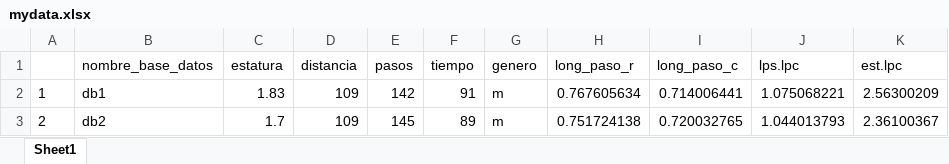
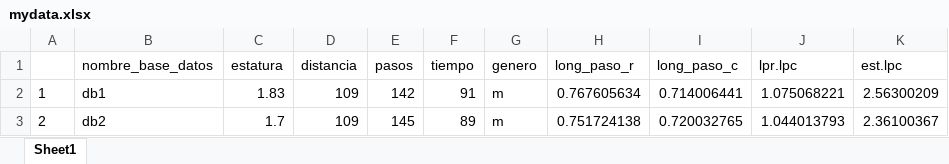
Before and after one commit to mzuluagag/Trabajo-Final-EDAED., an Excel workbook: mydata.xlsx, sheet Sheet1, drawn as a sheet; only a part is shown; values as stored, in another font and other column widths than the file's, no borders; the diff names each change by its address in the sheet, - before the commit and + after, or states it on an @@ line.

```diff
--- a/mydata.xlsx (sheet Sheet1)
+++ b/mydata.xlsx (sheet Sheet1)
-J1: lps.lpc
+J1: lpr.lpc
```
Also changed, not shown: datos.xlsx, 2 other files.
